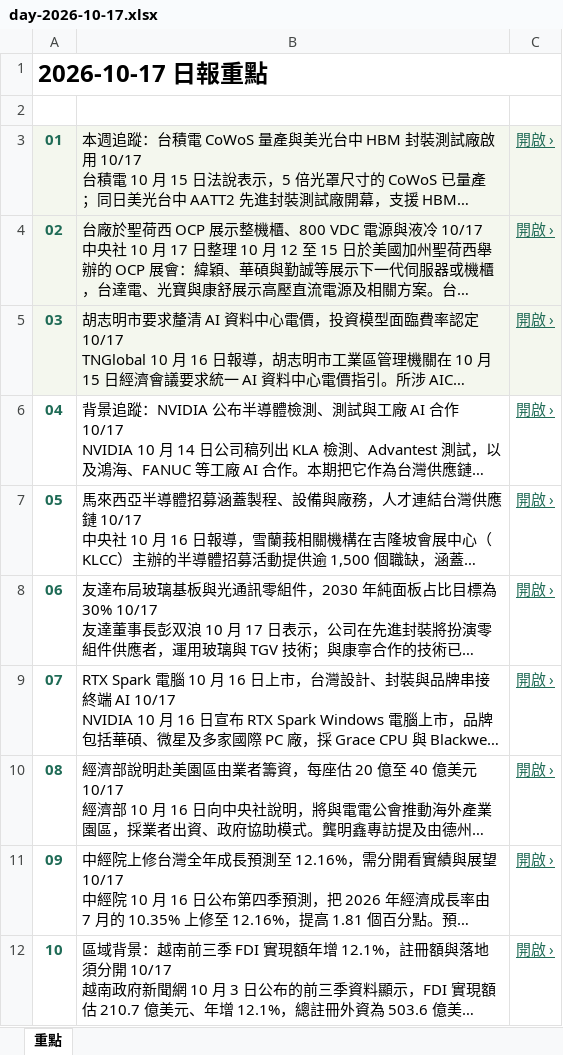
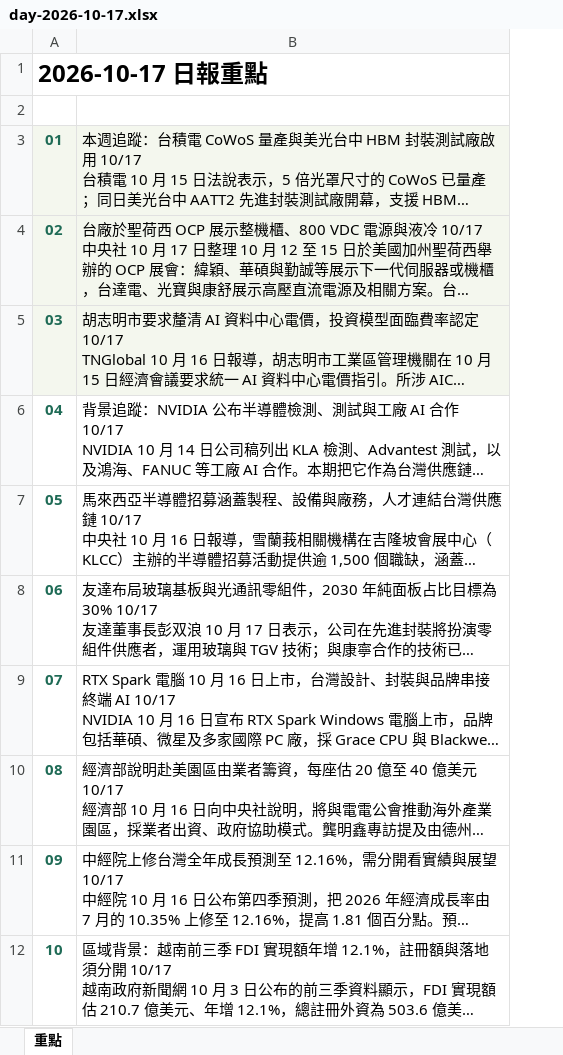
Before and after one commit to aiwlulu/daily-brief-site, an Excel workbook: docs/exports/day-2026-10-17.xlsx, sheet 重點, drawn as a sheet; long unchanged cells end in …; values as stored, in another font and other column widths than the file's, no borders; the diff names each change by its address in the sheet, - before the commit and + after, or states it on an @@ line.

```diff
--- a/docs/exports/day-2026-10-17.xlsx (sheet 重點)
+++ b/docs/exports/day-2026-10-17.xlsx (sheet 重點)
-column C, rows 3-12: all 開啟 ›
```
Also changed, not shown: docs/exports/day-2026-10-17-en.xlsx, docs/exports/week-2026-10-11-en.xlsx, 6 other files.
